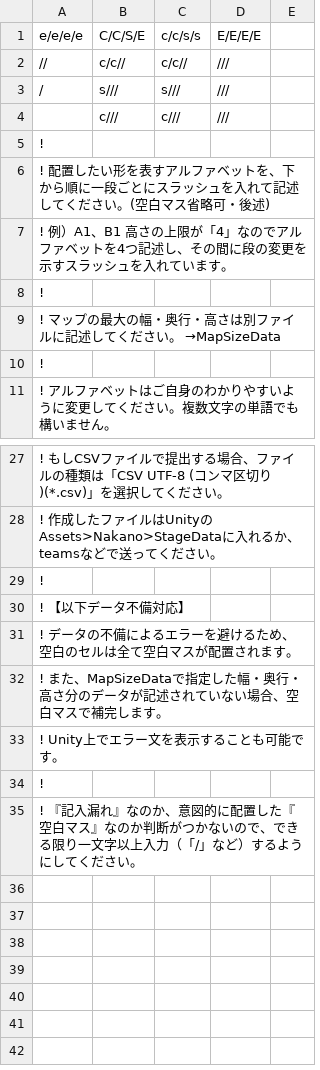
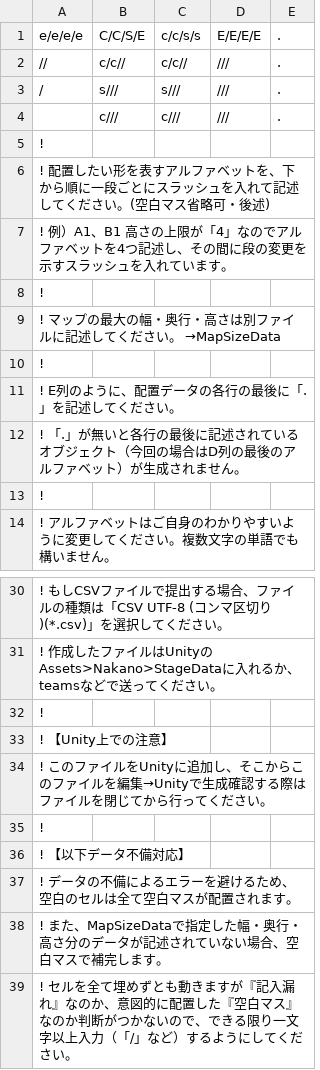
Before and after one commit to sca-nakano-22cge0017/RevivalShape, a CSV file: Assets/Nakano/StageData/StageDataSample.csv, drawn as a sheet; only a part is shown, gaps mark what is left out; removed rows and columns are numbered as before the commit, all else as after; the diff names each change by its address in the sheet, - before the commit and + after, or states it on an @@ line.

```diff
--- a/Assets/Nakano/StageData/StageDataSample.csv
+++ b/Assets/Nakano/StageData/StageDataSample.csv
-E1:E4: (empty)
+E1:E4: .
@@ row 34 moved to row 10: ! @@
+row 11: ! E列のように、配置データの各行の最後に「.」を記述してください。
+row 12: ! 「.」が無いと各行の最後に記述されているオブジェクト（今回の場合はD列の最後のアルファベット）が生成されません。
+row 33: ! 【Unity上での注意】
+row 34: ! このファイルをUnityに追加し、そこからこのファイルを編集→Unityで生成確認する際はファイルを閉じてから行ってください。
+row 35: !
-A39: ! Unity上でエラー文を表示することも可能です。
+A39: ! セルを全て埋めずとも動きますが『記入漏れ』なのか、意図的に配置した『空白マス』なのか判断がつかないので、できる限り一文字以上入力（「/」など）するようにしてください。
-row 35: ! 『記入漏れ』なのか、意図的に配置した『空白マス』なのか判断がつかないので、できる限り一文字以上入力（「/」など）するようにしてください。
```
Also changed, not shown: 25 other files.
